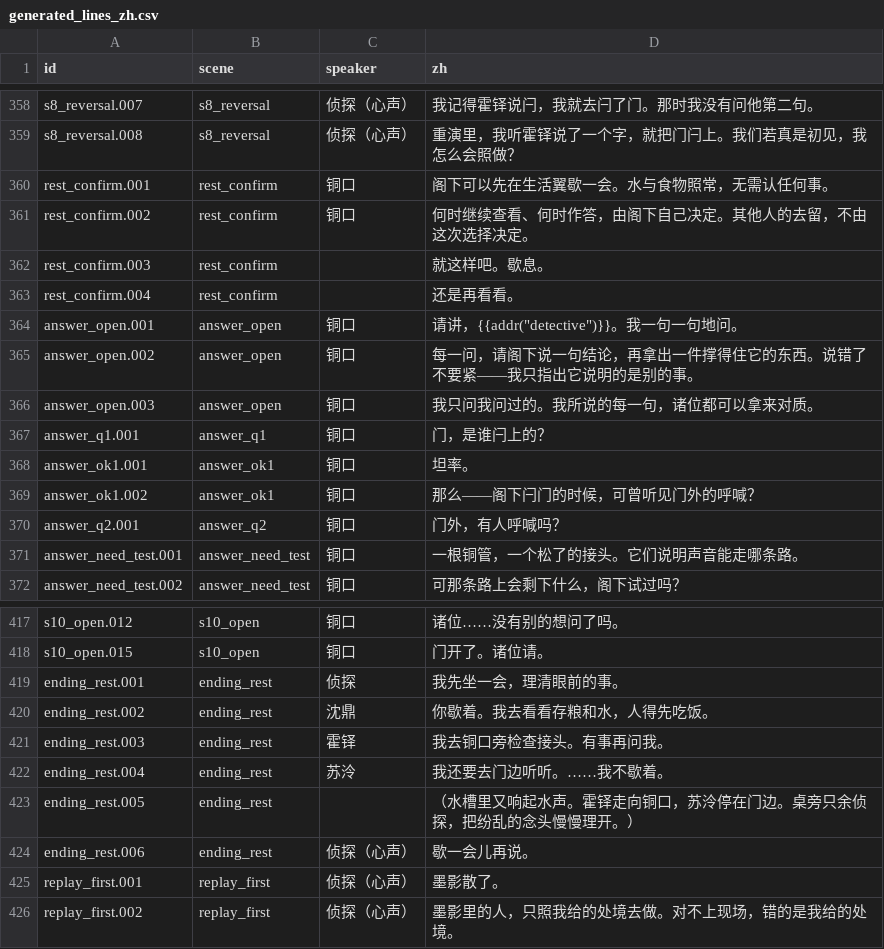
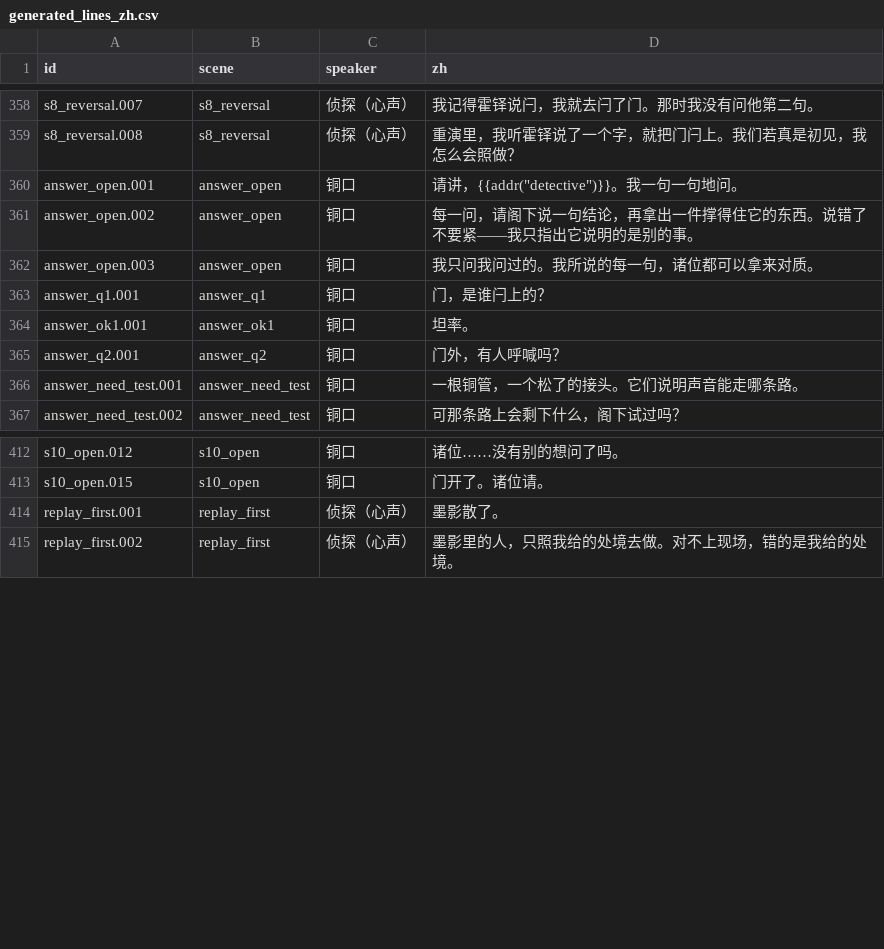
Before and after one commit to OopsYouDiedE/dual_ontology_world_engine, a CSV file: godot_csharp/scenes/Awakening/Script/generated_lines_zh.csv, drawn as a sheet; only a part is shown, gaps mark what is left out; the diff names each change by its address in the sheet, - before the commit and + after, or states it on an @@ line.

```diff
--- a/godot_csharp/scenes/Awakening/Script/generated_lines_zh.csv
+++ b/godot_csharp/scenes/Awakening/Script/generated_lines_zh.csv
-row 360: rest_confirm.001 | rest_confirm | 铜口 | 阁下可以先在生活翼歇一会。水与食物照常，无需认任何事。
-row 361: rest_confirm.002 | rest_confirm | 铜口 | 何时继续查看、何时作答，由阁下自己决定。其他人的去留，不由这次选择决定。
-row 362: rest_confirm.003 | rest_confirm |  | 就这样吧。歇息。
-row 363: rest_confirm.004 | rest_confirm |  | 还是再看看。
-row 369: answer_ok1.002 | answer_ok1 | 铜口 | 那么——阁下闩门的时候，可曾听见门外的呼喊？
-row 419: ending_rest.001 | ending_rest | 侦探 | 我先坐一会，理清眼前的事。
-row 420: ending_rest.002 | ending_rest | 沈鼎 | 你歇着。我去看看存粮和水，人得先吃饭。
-row 421: ending_rest.003 | ending_rest | 霍铎 | 我去铜口旁检查接头。有事再问我。
-row 422: ending_rest.004 | ending_rest | 苏泠 | 我还要去门边听听。……我不歇着。
-row 423: ending_rest.005 | ending_rest |  | （水槽里又响起水声。霍铎走向铜口，苏泠停在门边。桌旁只余侦探，把纷乱的念头慢慢理开。）
-row 424: ending_rest.006 | ending_rest | 侦探（心声） | 歇一会儿再说。
```
Also changed, not shown: 18 other files.
